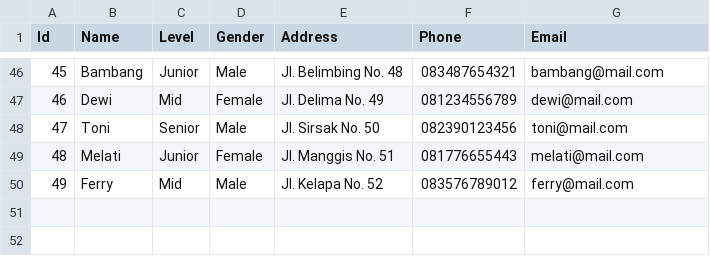
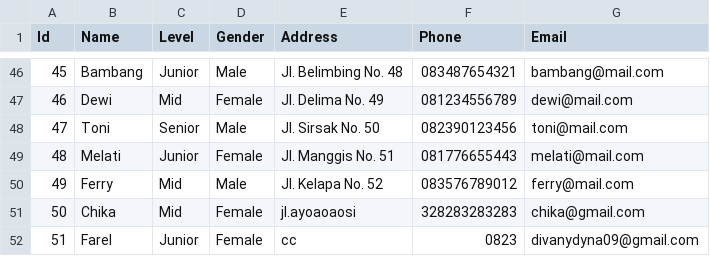
Before and after one commit to divanyym/internfmlx, a CSV file: wwwroot/data.csv, drawn as a sheet; only a part is shown, gaps mark what is left out; the diff names each change by its address in the sheet, - before the commit and + after, or states it on an @@ line.

```diff
--- a/wwwroot/data.csv
+++ b/wwwroot/data.csv
+row 51: 50 | Chika | Mid | Female | jl.ayoaoaosi | 328283283283 | chika@gmail.com
+row 52: 51 | Farel | Junior | Female | cc | 0823 | divanydyna09@gmail.com
```
Also changed, not shown: 14 other files.
